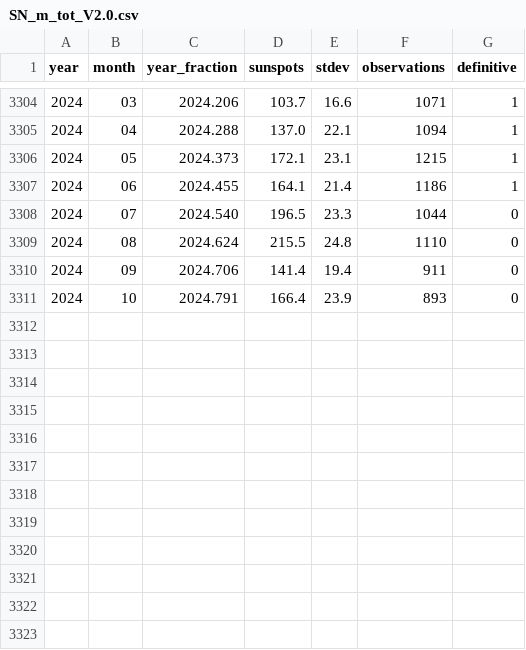
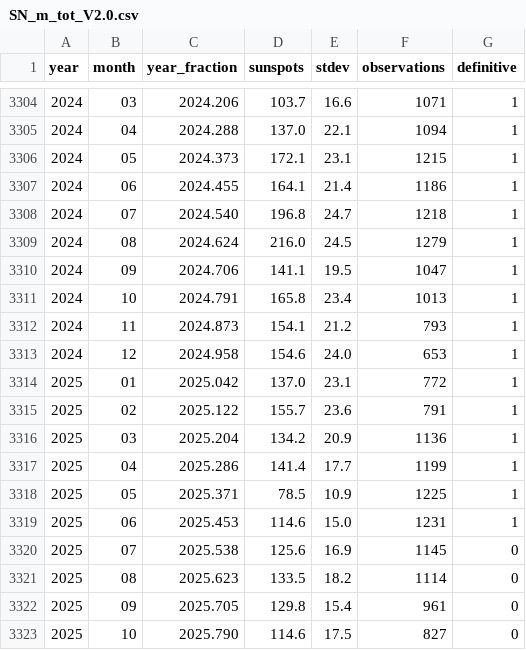
Before and after one commit to s-germani/metodi-computazionali-fisica-2025, a CSV file: dati/trasformate_fourier/SN_m_tot_V2.0.csv, drawn as a sheet; only a part is shown, gaps mark what is left out.

Commit message:
Aggiornamento L09 - Traformate Fourier

```diff
--- a/dati/trasformate_fourier/SN_m_tot_V2.0.csv
+++ b/dati/trasformate_fourier/SN_m_tot_V2.0.csv
@@ -3307,5 +3307,17 @@ year;month;year_fraction;sunspots;stdev;observations;definitive
 2024;06;2024.455; 164.1; 21.4; 1186;1
-2024;07;2024.540; 196.5; 23.3; 1044;0
-2024;08;2024.624; 215.5; 24.8; 1110;0
-2024;09;2024.706; 141.4; 19.4;  911;0
-2024;10;2024.791; 166.4; 23.9;  893;0
+2024;07;2024.540; 196.8; 24.7; 1218;1
+2024;08;2024.624; 216.0; 24.5; 1279;1
+2024;09;2024.706; 141.1; 19.5; 1047;1
+2024;10;2024.791; 165.8; 23.4; 1013;1
+2024;11;2024.873; 154.1; 21.2;  793;1
+2024;12;2024.958; 154.6; 24.0;  653;1
+2025;01;2025.042; 137.0; 23.1;  772;1
+2025;02;2025.122; 155.7; 23.6;  791;1
+2025;03;2025.204; 134.2; 20.9; 1136;1
+2025;04;2025.286; 141.4; 17.7; 1199;1
+2025;05;2025.371;  78.5; 10.9; 1225;1
+2025;06;2025.453; 114.6; 15.0; 1231;1
+2025;07;2025.538; 125.6; 16.9; 1145;0
+2025;08;2025.623; 133.5; 18.2; 1114;0
+2025;09;2025.705; 129.8; 15.4;  961;0
+2025;10;2025.790; 114.6; 17.5;  827;0
```
Also changed, not shown: 1 other file.
